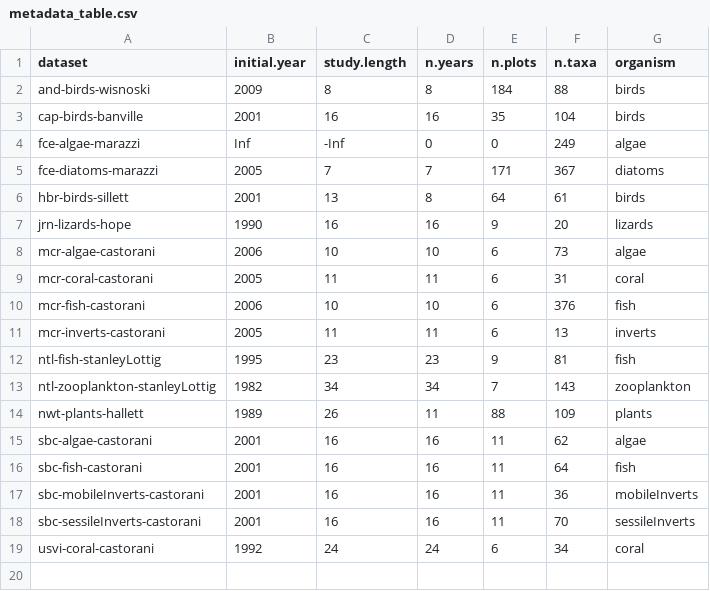
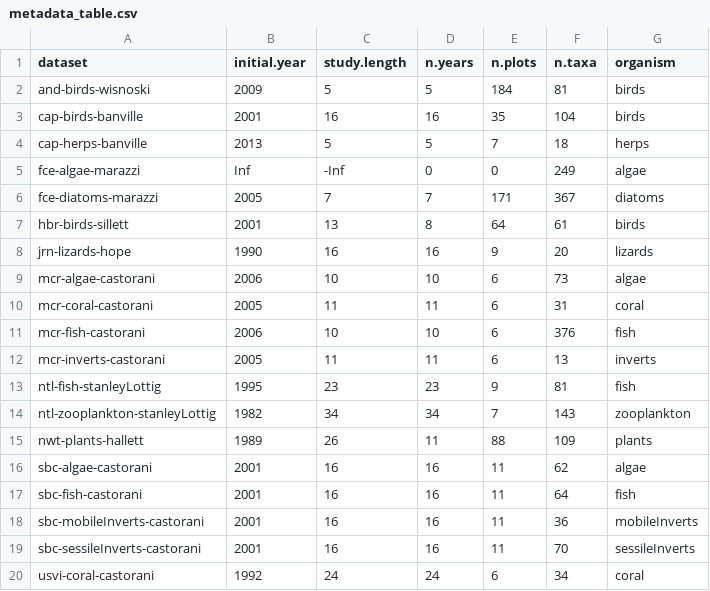
Before and after one commit to sokole/ltermetacommunities, a CSV file: MS3-Supp-Info/metadata_table.csv, drawn as a sheet.

```diff
--- a/MS3-Supp-Info/metadata_table.csv
+++ b/MS3-Supp-Info/metadata_table.csv
@@ -1,4 +1,5 @@
 "dataset","initial.year","study.length","n.years","n.plots","n.taxa","organism"
-"and-birds-wisnoski",2009,8,8,184,88,"birds"
+"and-birds-wisnoski",2009,5,5,184,81,"birds"
 "cap-birds-banville",2001,16,16,35,104,"birds"
+"cap-herps-banville",2013,5,5,7,18,"herps"
 "fce-algae-marazzi",Inf,-Inf,0,0,249,"algae"
```
Also changed, not shown: 8 other files.
